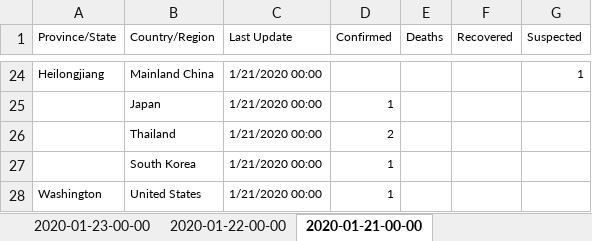
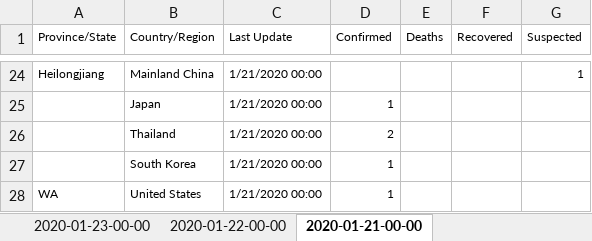
Before and after one commit to Perishleaf/data-visualisation-scripts, an Excel workbook: dash-2019-coronavirus/data.xlsx, sheet 2020-01-21-00-00, drawn as a sheet; only a part is shown, gaps mark what is left out; values as stored, in another font and other column widths than the file's, no borders; the diff names each change by its address in the sheet, - before the commit and + after, or states it on an @@ line.

```diff
--- a/dash-2019-coronavirus/data.xlsx (sheet 2020-01-21-00-00)
+++ b/dash-2019-coronavirus/data.xlsx (sheet 2020-01-21-00-00)
-A28 (Province/State): Washington
+A28 (Province/State): WA
```
Also changed, not shown: sheet 2020-01-22-00-00, sheet 2020-01-24-00-00, sheet 2020-01-24-12-00, sheet 2020-01-26-23-00, sheet 2020-01-25-00-00, sheet 2020-01-25-12-00, 30 more sheets, other sheet tabs, 14 other files.
